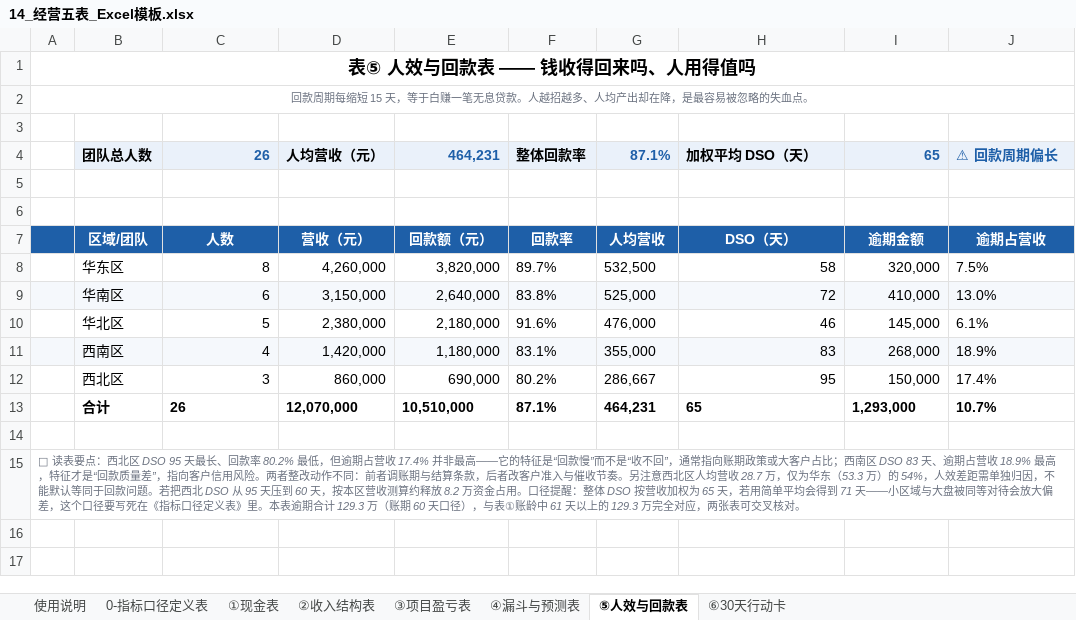
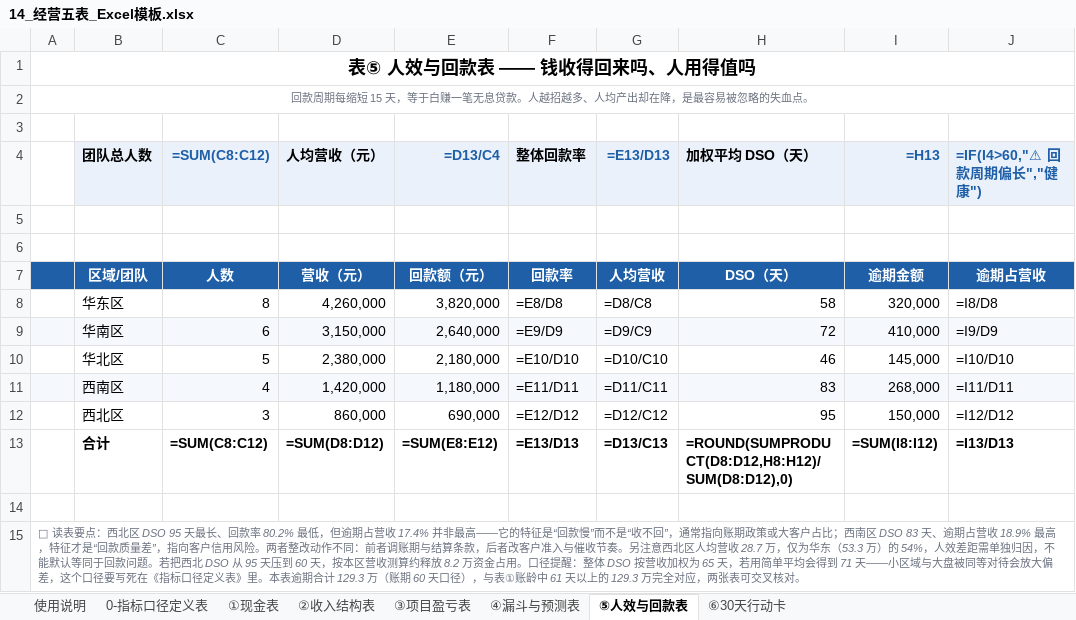
Before and after one commit to WANGHONGJIE-JESSIE/wanghongjie-demos, an Excel workbook: 14_经营五表_Excel模板.xlsx, sheet ⑤人效与回款表, drawn as a sheet; values as stored, in another font and other column widths than the file's, no borders; formulas without a stored value are shown as written; conditional formats not drawn; removed rows and columns are numbered as before the commit, all else as after; the diff names each change by its address in the sheet, - before the commit and + after, or states it on an @@ line.

```diff
--- a/14_经营五表_Excel模板.xlsx (sheet ⑤人效与回款表)
+++ b/14_经营五表_Excel模板.xlsx (sheet ⑤人效与回款表)
-row 4:  | 团队总人数 | 26 | 人均营收（元） | 464,231 | 整体回款率 | 87.1% | 加权平均 DSO（天） | 65 | ⚠ 回款周期偏长
+row 4:  | 团队总人数 | =SUM(C8:C12) | 人均营收（元） | =D13/C4 | 整体回款率 | =E13/D13 | 加权平均 DSO（天） | =H13 | =IF(I4>60,"⚠ 回款周期偏长","健康")
-F8: 89.7%
+F8: =E8/D8
-G8: 532,500
+G8: =D8/C8
-J8: 7.5%
+J8: =I8/D8
-F9: 83.8%
+F9: =E9/D9
-G9: 525,000
+G9: =D9/C9
-J9: 13.0%
+J9: =I9/D9
-F10: 91.6%
+F10: =E10/D10
-G10: 476,000
+G10: =D10/C10
-J10: 6.1%
+J10: =I10/D10
-F11: 83.1%
+F11: =E11/D11
-G11: 355,000
+G11: =D11/C11
-J11: 18.9%
+J11: =I11/D11
-F12: 80.2%
+F12: =E12/D12
-G12: 286,667
+G12: =D12/C12
-J12: 17.4%
+J12: =I12/D12
-row 13:  | 合计 | 26 | 12,070,000 | 10,510,000 | 87.1% | 464,231 | 65 | 1,293,000 | 10.7%
+row 13:  | 合计 | =SUM(C8:C12) | =SUM(D8:D12) | =SUM(E8:E12) | =E13/D13 | =D13/C13 | =ROUND(SUMPRODUCT(D8:D12,H8:H12)/SUM(D8:D12),0) | =SUM(I8:I12) | =I13/D13
```
Also changed, not shown: sheet ③项目盈亏表, sheet ①现金表, sheet ②收入结构表, sheet ④漏斗与预测表, sheet ⑥30天行动卡, sheet 使用说明, 7 other files.
